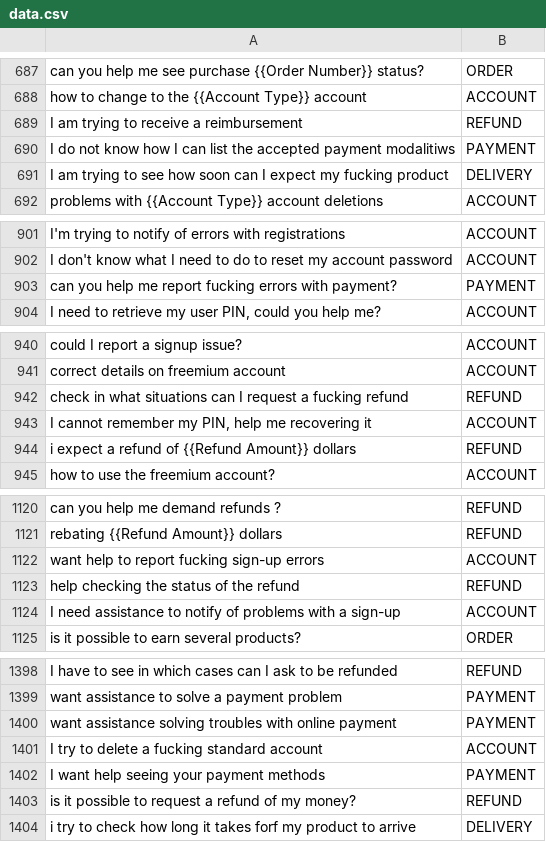
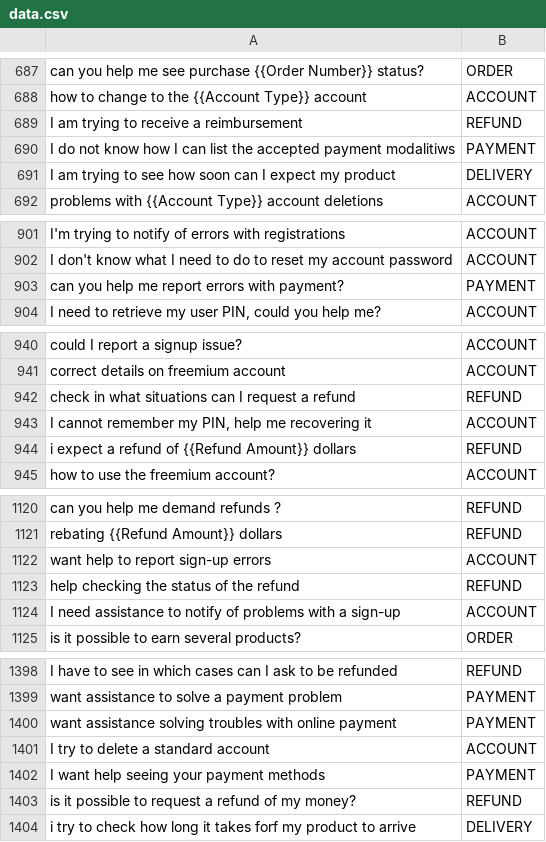
Before and after one commit to ai-ready-engineer/evaluating-ai-systems, a CSV file: datasets/bitext_customer_support/data.csv, drawn as a sheet; only a part is shown, gaps mark what is left out; the diff covers the shown part only.

```diff
--- a/datasets/bitext_customer_support/data.csv
+++ b/datasets/bitext_customer_support/data.csv
@@ -690,3 +690,3 @@ I am trying to receive a reimbursement,REFUND
 I do not know how I can list the accepted payment modalitiws,PAYMENT
-I am trying to see how soon can I expect my fucking product,DELIVERY
+I am trying to see how soon can I expect my product,DELIVERY
 problems with {{Account Type}} account deletions,ACCOUNT
@@ -902,3 +902,3 @@ I'm  trying to notify of errors with registrations,ACCOUNT
 I don't know what I need to do to reset my account  password,ACCOUNT
-can you help me report fucking errors with payment?,PAYMENT
+can you help me report errors with payment?,PAYMENT
 "I need to retrieve my user PIN, could you help me?",ACCOUNT
@@ -941,3 +941,3 @@ could I report a signup issue?,ACCOUNT
 correct details on freemium account,ACCOUNT
-check in what situations can I request a fucking refund,REFUND
+check in what situations can I request a refund,REFUND
 "I cannot remember my PIN, help me recovering it",ACCOUNT
@@ -1121,3 +1121,3 @@ can you help me demand refunds ?,REFUND
 rebating {{Refund Amount}} dollars,REFUND
-want help to report fucking sign-up errors,ACCOUNT
+want help to report sign-up errors,ACCOUNT
 help checking the status of the refund,REFUND
@@ -1400,3 +1400,3 @@ want assistance to solve a payment problem,PAYMENT
 want assistance solving troubles with online payment,PAYMENT
-I try to delete a fucking standard account,ACCOUNT
+I try to delete a standard account,ACCOUNT
 I want help seeing your payment methods,PAYMENT
```
Also changed, not shown: 13 edited cells elsewhere in this file.
